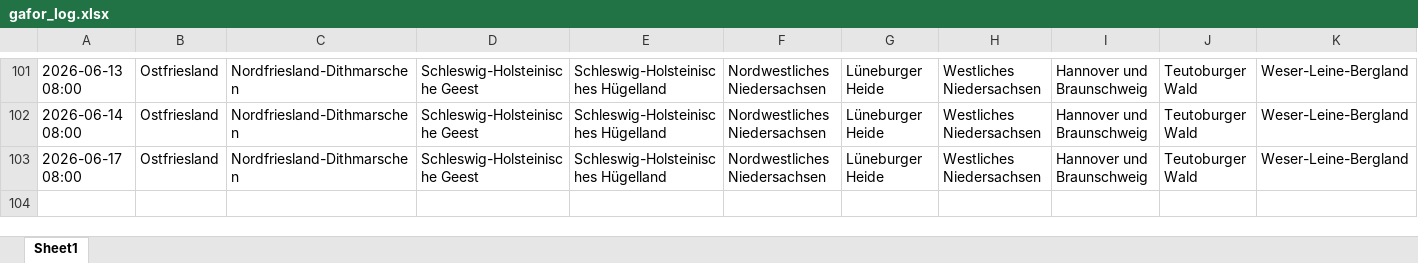
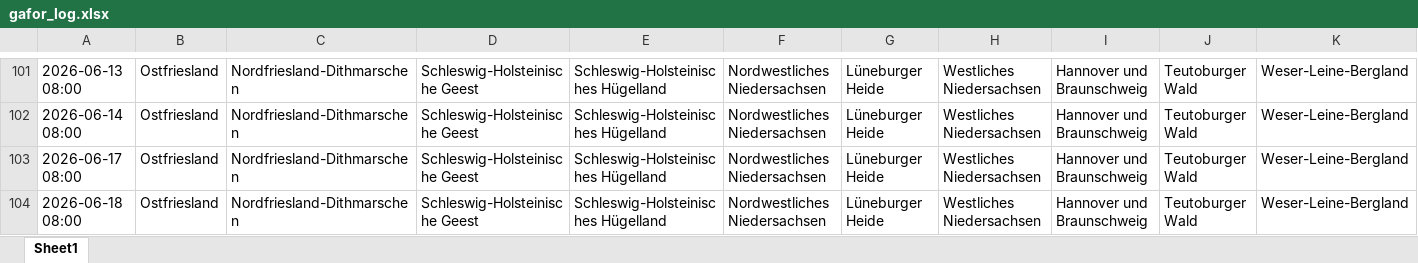
Before and after one commit to drsleepwell-Stein/GaforLogger, an Excel workbook: data/gafor_log.xlsx, sheet Sheet1, drawn as a sheet; only a part is shown, gaps mark what is left out; values as stored, in another font and other column widths than the file's, no borders; rows hold the shown columns only; the diff names each change by its address in the sheet, - before the commit and + after, or states it on an @@ line.

```diff
--- a/data/gafor_log.xlsx (sheet Sheet1)
+++ b/data/gafor_log.xlsx (sheet Sheet1)
+row 104: 2026-06-18 08:00 | Ostfriesland | Nordfriesland-Dithmarschen | Schleswig-Holsteinische Geest | Schleswig-Holsteinisches Hügelland | Nordwestliches Niedersachsen | Lüneburger Heide | Westliches Niedersachsen | Hannover und Braunschweig | Teutoburger Wald | Weser-Leine-Bergland
```
